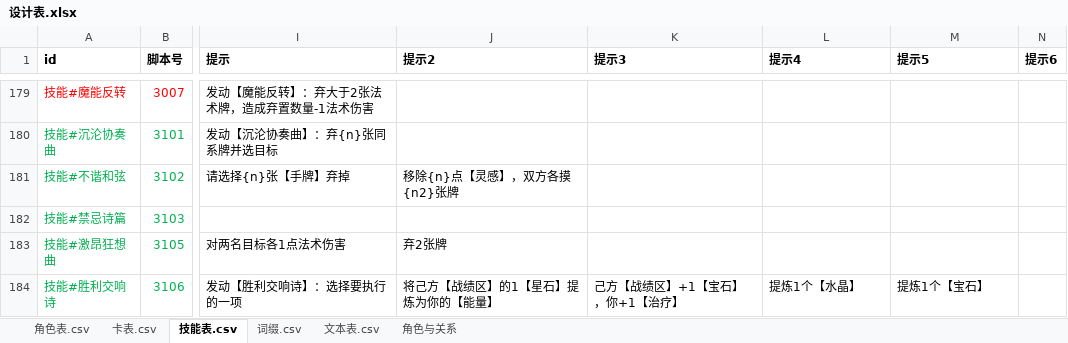
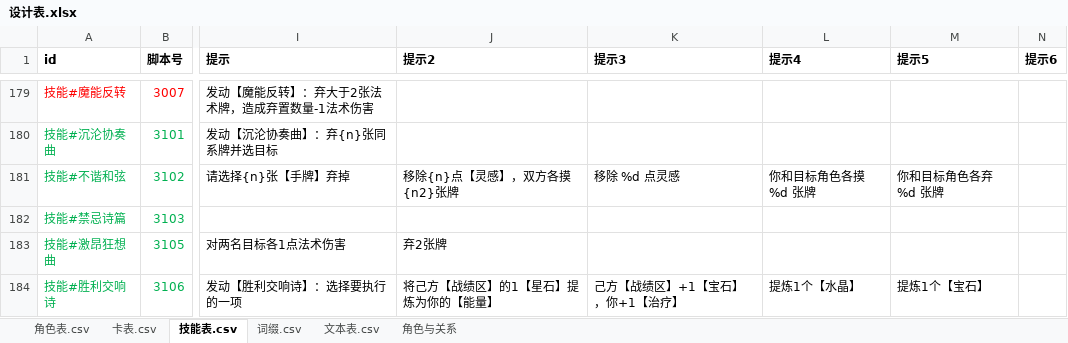
Before and after one commit to johnnash2017/xianyu_xingbei, an Excel workbook: Table/Design/设计表.xlsx, sheet 技能表.csv, drawn as a sheet; only a part is shown, gaps mark what is left out; values as stored, in another font and other column widths than the file's, no borders; the diff covers the shown part only; the diff names each change by its address in the sheet, - before the commit and + after, or states it on an @@ line.

```diff
--- a/Table/Design/设计表.xlsx (sheet 技能表.csv)
+++ b/Table/Design/设计表.xlsx (sheet 技能表.csv)
-K181 (提示3): (empty)
+K181 (提示3): 移除 %d 点灵感
-L181 (提示4): (empty)
+L181 (提示4): 你和目标角色各摸 %d 张牌
-M181 (提示5): (empty)
+M181 (提示5): 你和目标角色各弃 %d 张牌
```
Also changed, not shown: 6 edited cells elsewhere in this sheet, sheet 文本表.csv, 14 other files.
